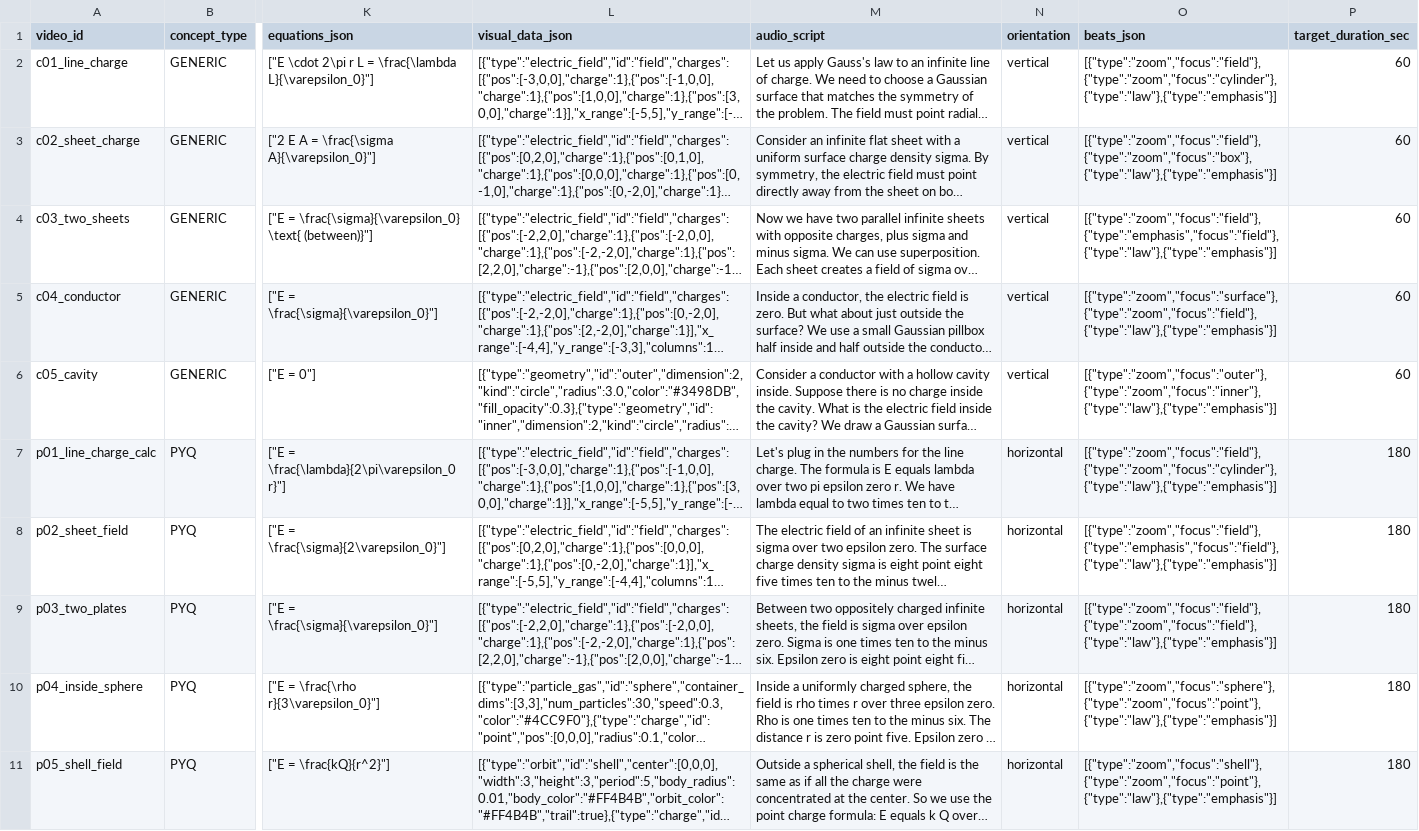
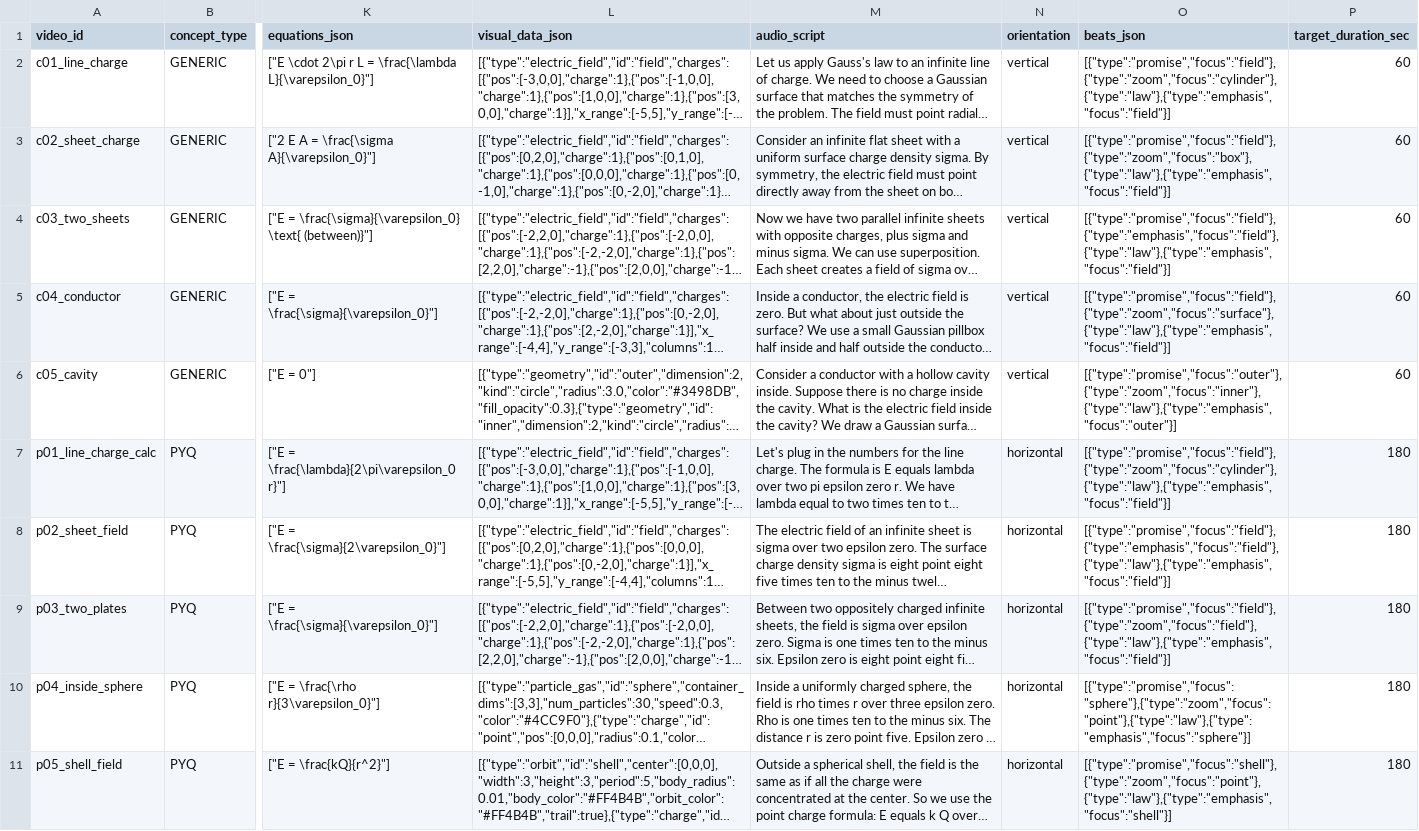
Before and after one commit to saemjan/3b1b, a CSV file: content_batch.csv, drawn as a sheet; only a part is shown, gaps mark what is left out; long unchanged cells end in …; the diff names each change by its address in the sheet, - before the commit and + after, or states it on an @@ line.

Commit message:
Update content_batch.csv

```diff
--- a/content_batch.csv
+++ b/content_batch.csv
-O2 (beats_json): [{"type":"zoom","focus":"field"},{"type":"zoom","focus":"cylinder"},{"type":"law"},{"type":"emphasis"}]
+O2 (beats_json): [{"type":"promise","focus":"field"},{"type":"zoom","focus":"cylinder"},{"type":"law"},{"type":"emphasis","focus":"field"}]
-O3 (beats_json): [{"type":"zoom","focus":"field"},{"type":"zoom","focus":"box"},{"type":"law"},{"type":"emphasis"}]
+O3 (beats_json): [{"type":"promise","focus":"field"},{"type":"zoom","focus":"box"},{"type":"law"},{"type":"emphasis","focus":"field"}]
-O4 (beats_json): [{"type":"zoom","focus":"field"},{"type":"emphasis","focus":"field"},{"type":"law"},{"type":"emphasis"}]
+O4 (beats_json): [{"type":"promise","focus":"field"},{"type":"emphasis","focus":"field"},{"type":"law"},{"type":"emphasis","focus":"field"}]
-O5 (beats_json): [{"type":"zoom","focus":"surface"},{"type":"zoom","focus":"field"},{"type":"law"},{"type":"emphasis"}]
+O5 (beats_json): [{"type":"promise","focus":"field"},{"type":"zoom","focus":"surface"},{"type":"law"},{"type":"emphasis","focus":"field"}]
-O6 (beats_json): [{"type":"zoom","focus":"outer"},{"type":"zoom","focus":"inner"},{"type":"law"},{"type":"emphasis"}]
+O6 (beats_json): [{"type":"promise","focus":"outer"},{"type":"zoom","focus":"inner"},{"type":"law"},{"type":"emphasis","focus":"outer"}]
-O7 (beats_json): [{"type":"zoom","focus":"field"},{"type":"zoom","focus":"cylinder"},{"type":"law"},{"type":"emphasis"}]
+O7 (beats_json): [{"type":"promise","focus":"field"},{"type":"zoom","focus":"cylinder"},{"type":"law"},{"type":"emphasis","focus":"field"}]
-O8 (beats_json): [{"type":"zoom","focus":"field"},{"type":"emphasis","focus":"field"},{"type":"law"},{"type":"emphasis"}]
+O8 (beats_json): [{"type":"promise","focus":"field"},{"type":"emphasis","focus":"field"},{"type":"law"},{"type":"emphasis","focus":"field"}]
-O9 (beats_json): [{"type":"zoom","focus":"field"},{"type":"zoom","focus":"field"},{"type":"law"},{"type":"emphasis"}]
+O9 (beats_json): [{"type":"promise","focus":"field"},{"type":"zoom","focus":"field"},{"type":"law"},{"type":"emphasis","focus":"field"}]
-O10 (beats_json): [{"type":"zoom","focus":"sphere"},{"type":"zoom","focus":"point"},{"type":"law"},{"type":"emphasis"}]
+O10 (beats_json): [{"type":"promise","focus":"sphere"},{"type":"zoom","focus":"point"},{"type":"law"},{"type":"emphasis","focus":"sphere"}]
-O11 (beats_json): [{"type":"zoom","focus":"shell"},{"type":"zoom","focus":"point"},{"type":"law"},{"type":"emphasis"}]
+O11 (beats_json): [{"type":"promise","focus":"shell"},{"type":"zoom","focus":"point"},{"type":"law"},{"type":"emphasis","focus":"shell"}]
```
